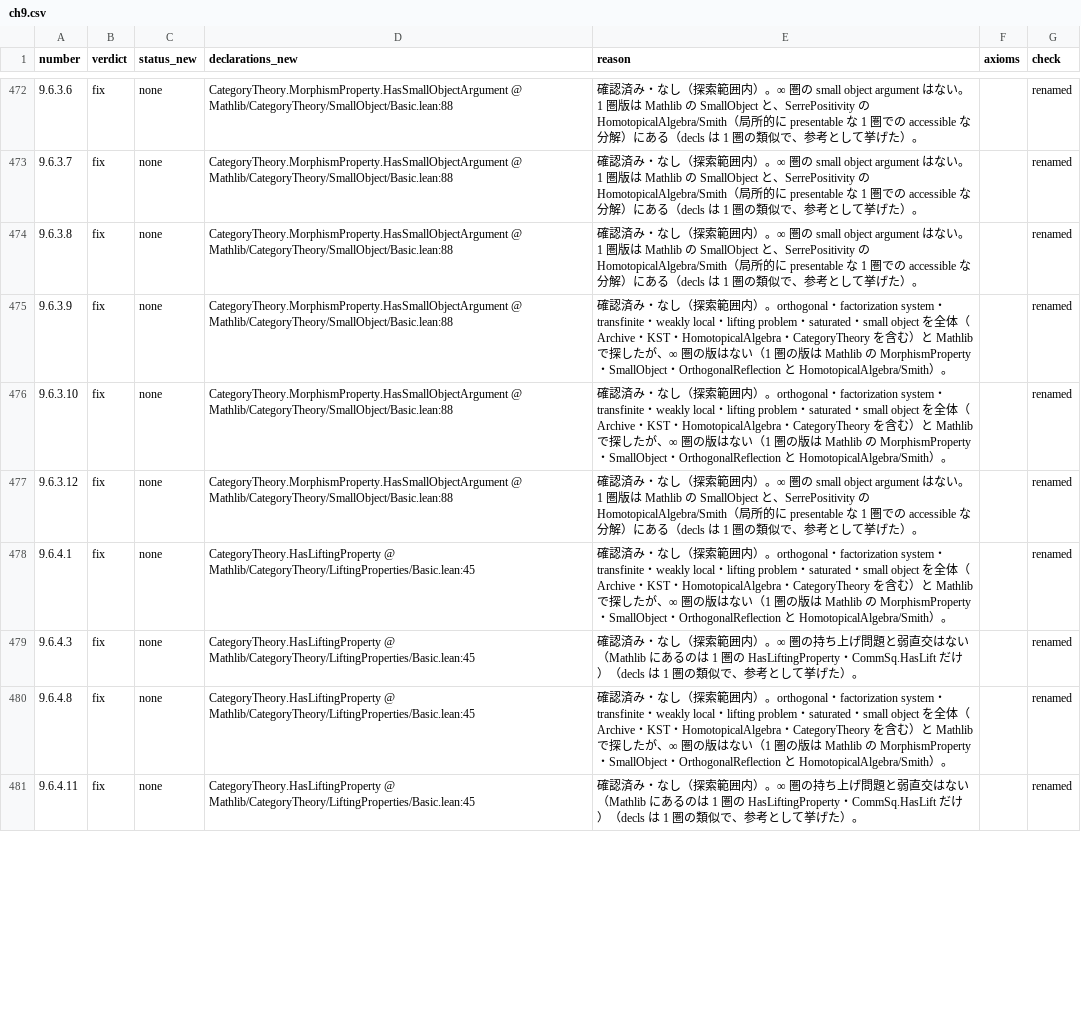
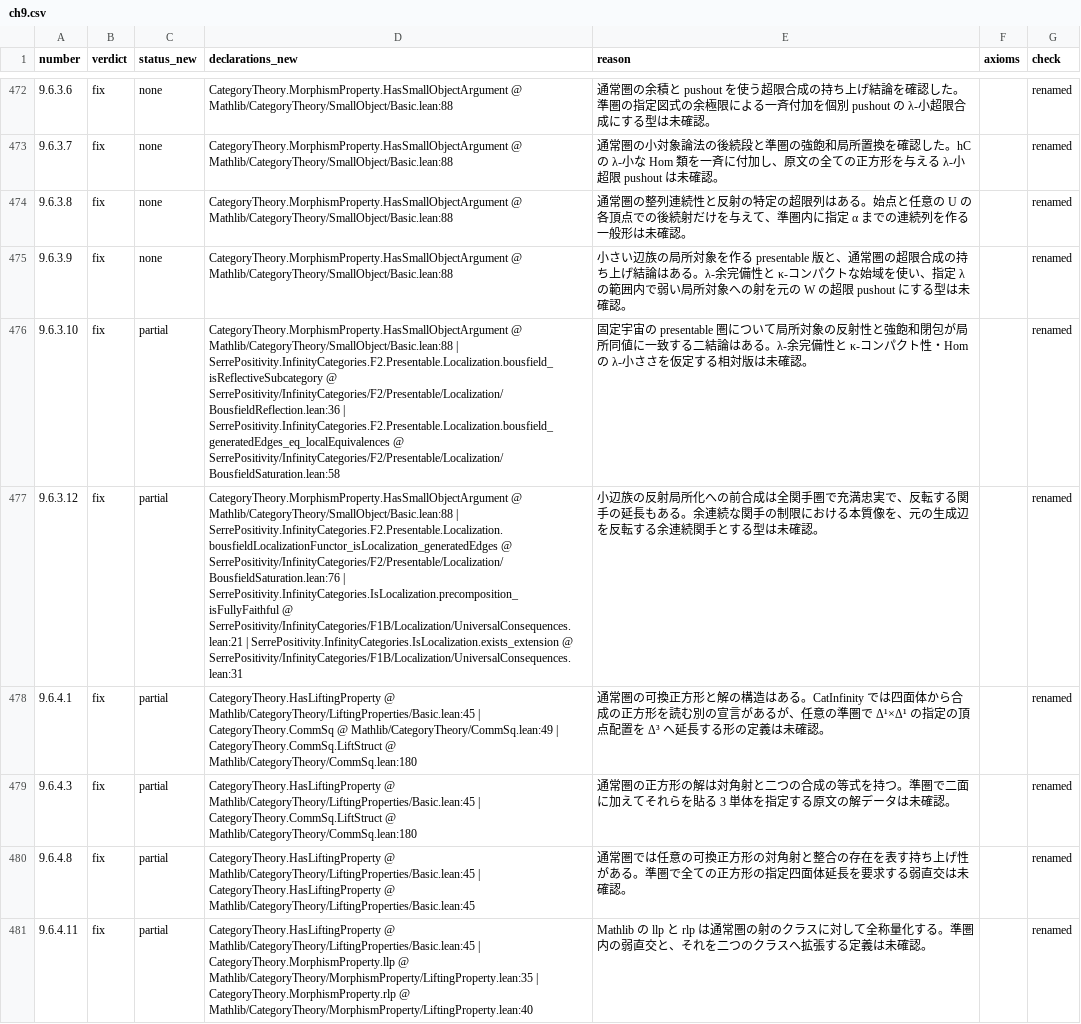
Before and after one commit to unaoya/SerrePositivity, a CSV file: research/kerodon-coverage/review/ch9.csv, drawn as a sheet; only a part is shown, gaps mark what is left out; the diff covers the shown part only; the diff names each change by its address in the sheet, - before the commit and + after, or states it on an @@ line.

Commit message:
research: complete chapter 9 factorization subsection audit

```diff
--- a/research/kerodon-coverage/review/ch9.csv
+++ b/research/kerodon-coverage/review/ch9.csv
-E472 (reason): 確認済み・なし（探索範囲内）。∞ 圏の small object argument はない。1 圏版は Mathlib の SmallObject と、SerrePositivity の HomotopicalAlgebra/Smith（局所的に presentable な 1 圏での accessible な分解）にある（decls は 1 圏の類似で、参考として挙げた）。
+E472 (reason): 通常圏の余積と pushout を使う超限合成の持ち上げ結論を確認した。準圏の指定図式の余極限による一斉付加を個別 pushout の λ-小超限合成にする型は未確認。
-E473 (reason): 確認済み・なし（探索範囲内）。∞ 圏の small object argument はない。1 圏版は Mathlib の SmallObject と、SerrePositivity の HomotopicalAlgebra/Smith（局所的に presentable な 1 圏での accessible な分解）にある（decls は 1 圏の類似で、参考として挙げた）。
+E473 (reason): 通常圏の小対象論法の後続段と準圏の強飽和局所置換を確認した。hC の λ-小な Hom 類を一斉に付加し、原文の全ての正方形を与える λ-小超限 pushout は未確認。
-E474 (reason): 確認済み・なし（探索範囲内）。∞ 圏の small object argument はない。1 圏版は Mathlib の SmallObject と、SerrePositivity の HomotopicalAlgebra/Smith（局所的に presentable な 1 圏での accessible な分解）にある（decls は 1 圏の類似で、参考として挙げた）。
+E474 (reason): 通常圏の整列連続性と反射の特定の超限列はある。始点と任意の U の各頂点での後続射だけを与えて、準圏内に指定 α までの連続列を作る一般形は未確認。
-E475 (reason): 確認済み・なし（探索範囲内）。orthogonal・factorization system・transfinite・weakly local・lifting problem・saturated・small object を全体（Archive・KST・HomotopicalAlgebra・CategoryTheory を含む）と Mathlib で探したが、∞ 圏の版はない（1 圏の版は Mathlib の MorphismProperty・SmallObject・OrthogonalReflection と HomotopicalAlgebra/Smith）。
+E475 (reason): 小さい辺族の局所対象を作る presentable 版と、通常圏の超限合成の持ち上げ結論はある。λ-余完備性と κ-コンパクトな始域を使い、指定 λ の範囲内で弱い局所対象への射を元の W の超限 pushout にする型は未確認。
-C476:C481 (status_new): none
+C476:C481 (status_new): partial
-D476 (declarations_new): …@ Mathlib/CategoryTheory/SmallObject/Basic.lean:88
+D476 (declarations_new): …@ Mathlib/CategoryTheory/SmallObject/Basic.lean:88 | SerrePositivity.InfinityCategories.F2.Presentable.Localization.bousfield_isReflectiveSubcategory @ SerrePositivity/InfinityCategories/F2/Presentable/Localization/BousfieldReflection.lean:36 | SerrePositivity.InfinityCategories.F2.Presentable.Localization.bousfield_generatedEdges_eq_localEquivalences @ SerrePositivity/InfinityCategories/F2/Presentable/Localization/BousfieldSaturation.lean:58
-E476 (reason): 確認済み・なし（探索範囲内）。orthogonal・factorization system・transfinite・weakly local・lifting problem・saturated・small object を全体（Archive・KST・HomotopicalAlgebra・CategoryTheory を含む）と Mathlib で探したが、∞ 圏の版はない（1 圏の版は Mathlib の MorphismProperty・SmallObject・OrthogonalReflection と HomotopicalAlgebra/Smith）。
+E476 (reason): 固定宇宙の presentable 圏について局所対象の反射性と強飽和閉包が局所同値に一致する二結論はある。λ-余完備性と κ-コンパクト性・Hom の λ-小ささを仮定する相対版は未確認。
-D477 (declarations_new): …@ Mathlib/CategoryTheory/SmallObject/Basic.lean:88
+D477 (declarations_new): …@ Mathlib/CategoryTheory/SmallObject/Basic.lean:88 | SerrePositivity.InfinityCategories.F2.Presentable.Localization.bousfieldLocalizationFunctor_isLocalization_generatedEdges @ SerrePositivity/InfinityCategories/F2/Presentable/Localization/BousfieldSaturation.lean:76 | SerrePositivity.InfinityCategories.IsLocalization.precomposition_isFullyFaithful @ SerrePositivity/InfinityCategories/F1B/Localization/UniversalConsequences.lean:21 | SerrePositivity.InfinityCategories.IsLocalization.exists_extension @ SerrePositivity/InfinityCategories/F1B/Localization/UniversalConsequences.lean:31
-E477 (reason): 確認済み・なし（探索範囲内）。∞ 圏の small object argument はない。1 圏版は Mathlib の SmallObject と、SerrePositivity の HomotopicalAlgebra/Smith（局所的に presentable な 1 圏での accessible な分解）にある（decls は 1 圏の類似で、参考として挙げた）。
+E477 (reason): 小辺族の反射局所化への前合成は全関手圏で充満忠実で、反転する関手の延長もある。余連続な関手の制限における本質像を、元の生成辺を反転する余連続関手とする型は未確認。
-D478 (declarations_new): …@ Mathlib/CategoryTheory/LiftingProperties/Basic.lean:45
+D478 (declarations_new): …@ Mathlib/CategoryTheory/LiftingProperties/Basic.lean:45 | CategoryTheory.CommSq @ Mathlib/CategoryTheory/CommSq.lean:49 | CategoryTheory.CommSq.LiftStruct @ Mathlib/CategoryTheory/CommSq.lean:180
-E478 (reason): 確認済み・なし（探索範囲内）。orthogonal・factorization system・transfinite・weakly local・lifting problem・saturated・small object を全体（Archive・KST・HomotopicalAlgebra・CategoryTheory を含む）と Mathlib で探したが、∞ 圏の版はない（1 圏の版は Mathlib の MorphismProperty・SmallObject・OrthogonalReflection と HomotopicalAlgebra/Smith）。
+E478 (reason): 通常圏の可換正方形と解の構造はある。CatInfinity では四面体から合成の正方形を読む別の宣言があるが、任意の準圏で Δ¹×Δ¹ の指定の頂点配置を Δ³ へ延長する形の定義は未確認。
-D479 (declarations_new): …@ Mathlib/CategoryTheory/LiftingProperties/Basic.lean:45
+D479 (declarations_new): …@ Mathlib/CategoryTheory/LiftingProperties/Basic.lean:45 | CategoryTheory.CommSq.LiftStruct @ Mathlib/CategoryTheory/CommSq.lean:180
-E479 (reason): 確認済み・なし（探索範囲内）。∞ 圏の持ち上げ問題と弱直交はない（Mathlib にあるのは 1 圏の HasLiftingProperty・CommSq.HasLift だけ）（decls は 1 圏の類似で、参考として挙げた）。
+E479 (reason): 通常圏の正方形の解は対角射と二つの合成の等式を持つ。準圏で二面に加えてそれらを貼る 3 単体を指定する原文の解データは未確認。
-D480 (declarations_new): …@ Mathlib/CategoryTheory/LiftingProperties/Basic.lean:45
+D480 (declarations_new): …@ Mathlib/CategoryTheory/LiftingProperties/Basic.lean:45 | CategoryTheory.HasLiftingProperty @ Mathlib/CategoryTheory/LiftingProperties/Basic.lean:45
-E480 (reason): 確認済み・なし（探索範囲内）。orthogonal・factorization system・transfinite・weakly local・lifting problem・saturated・small object を全体（Archive・KST・HomotopicalAlgebra・CategoryTheory を含む）と Mathlib で探したが、∞ 圏の版はない（1 圏の版は Mathlib の MorphismProperty・SmallObject・OrthogonalReflection と HomotopicalAlgebra/Smith）。
+E480 (reason): 通常圏では任意の可換正方形の対角射と整合の存在を表す持ち上げ性がある。準圏で全ての正方形の指定四面体延長を要求する弱直交は未確認。
-D481 (declarations_new): …@ Mathlib/CategoryTheory/LiftingProperties/Basic.lean:45
+D481 (declarations_new): …@ Mathlib/CategoryTheory/LiftingProperties/Basic.lean:45 | CategoryTheory.MorphismProperty.llp @ Mathlib/CategoryTheory/MorphismProperty/LiftingProperty.lean:35 | CategoryTheory.MorphismProperty.rlp @ Mathlib/CategoryTheory/MorphismProperty/LiftingProperty.lean:40
-E481 (reason): 確認済み・なし（探索範囲内）。∞ 圏の持ち上げ問題と弱直交はない（Mathlib にあるのは 1 圏の HasLiftingProperty・CommSq.HasLift だけ）（decls は 1 圏の類似で、参考として挙げた）。
+E481 (reason): Mathlib の llp と rlp は通常圏の射のクラスに対して全称量化する。準圏内の弱直交と、それを二つのクラスへ拡張する定義は未確認。
```
Also changed, not shown: 103 edited cells elsewhere in this file, 3 other files.
